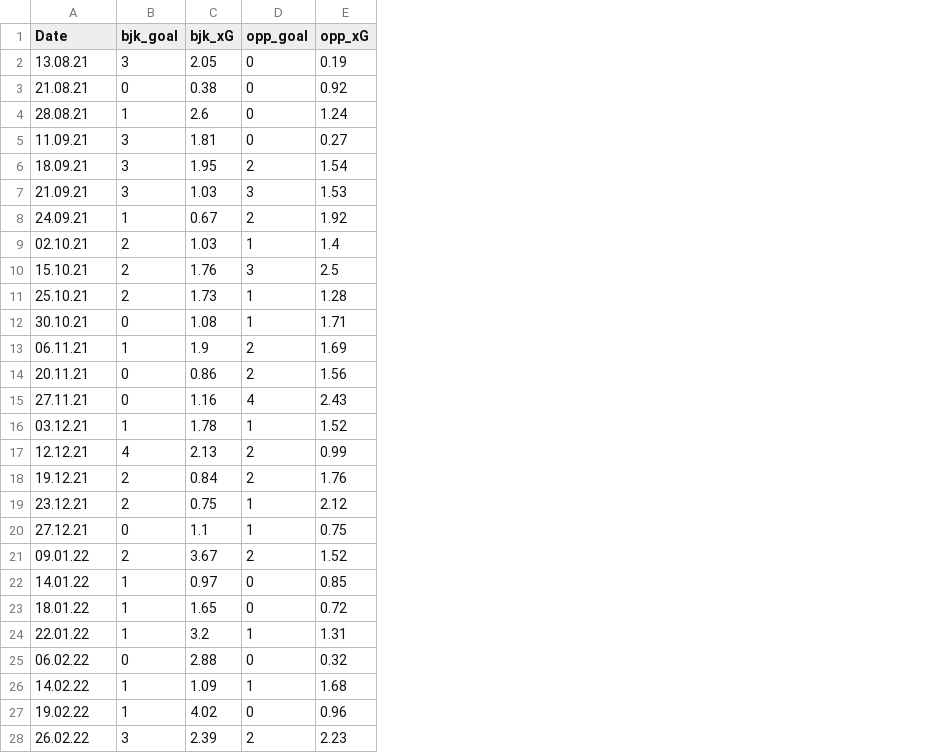
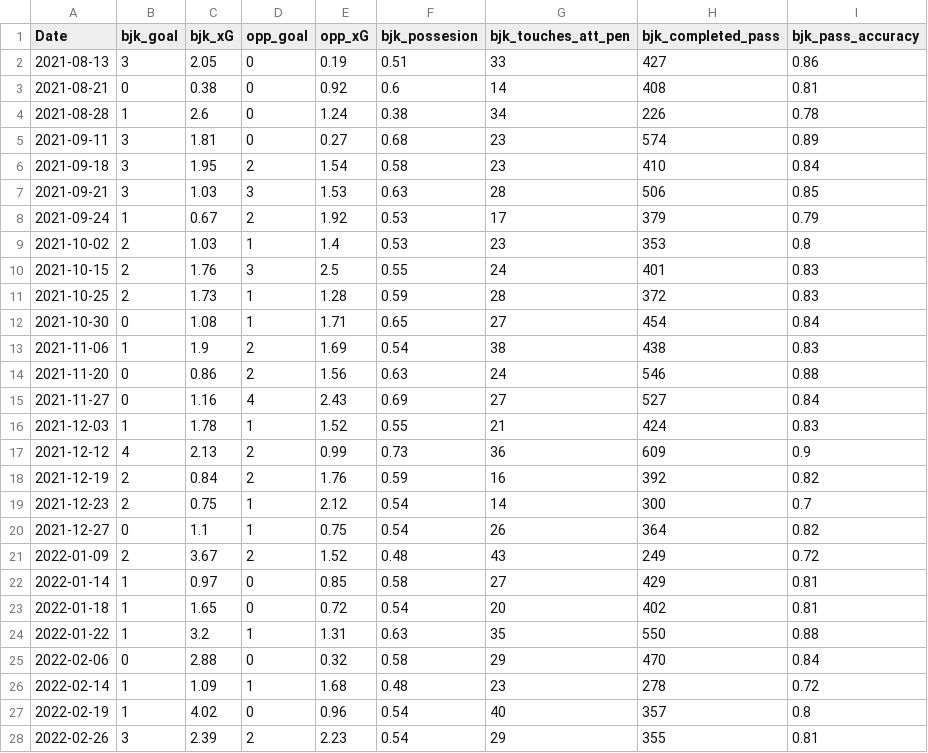
Before and after one commit to cabulut/totalfootball, a CSV file: bjk_xg.csv, drawn as a sheet; only a part is shown; the diff covers the shown part only; the diff names each change by its address in the sheet, - before the commit and + after, or states it on an @@ line.

```diff
--- a/bjk_xg.csv
+++ b/bjk_xg.csv
+column F (bjk_possesion), rows 2-28: 0.51 | 0.6 | 0.38 | 0.68 | 0.58 | 0.63 | 0.53 | 0.53 | 0.55 | 0.59 | 0.65 | 0.54 | 0.63 | 0.69 | 0.55 | 0.73 | 0.59 | 0.54 | 0.54 | 0.48 | 0.58 | 0.54 | 0.63 | 0.58 | 0.48 | 0.54 | 0.54
+column G (bjk_touches_att_pen), rows 2-28: 33 | 14 | 34 | 23 | 23 | 28 | 17 | 23 | 24 | 28 | 27 | 38 | 24 | 27 | 21 | 36 | 16 | 14 | 26 | 43 | 27 | 20 | 35 | 29 | 23 | 40 | 29
+column H (bjk_completed_pass), rows 2-28: 427 | 408 | 226 | 574 | 410 | 506 | 379 | 353 | 401 | 372 | 454 | 438 | 546 | 527 | 424 | 609 | 392 | 300 | 364 | 249 | 429 | 402 | 550 | 470 | 278 | 357 | 355
+column I (bjk_pass_accuracy), rows 2-28: 0.86 | 0.81 | 0.78 | 0.89 | 0.84 | 0.85 | 0.79 | 0.8 | 0.83 | 0.83 | 0.84 | 0.83 | 0.88 | 0.84 | 0.83 | 0.9 | 0.82 | 0.7 | 0.82 | 0.72 | 0.81 | 0.81 | 0.88 | 0.84 | 0.72 | 0.8 | 0.81
-A2 (Date): 13.08.21
+A2 (Date): 2021-08-13
-A3 (Date): 21.08.21
+A3 (Date): 2021-08-21
-A4 (Date): 28.08.21
+A4 (Date): 2021-08-28
-A5 (Date): 11.09.21
+A5 (Date): 2021-09-11
-A6 (Date): 18.09.21
+A6 (Date): 2021-09-18
-A7 (Date): 21.09.21
+A7 (Date): 2021-09-21
-A8 (Date): 24.09.21
+A8 (Date): 2021-09-24
-A9 (Date): 02.10.21
+A9 (Date): 2021-10-02
-A10 (Date): 15.10.21
+A10 (Date): 2021-10-15
-A11 (Date): 25.10.21
+A11 (Date): 2021-10-25
-A12 (Date): 30.10.21
+A12 (Date): 2021-10-30
-A13 (Date): 06.11.21
+A13 (Date): 2021-11-06
-A14 (Date): 20.11.21
+A14 (Date): 2021-11-20
-A15 (Date): 27.11.21
+A15 (Date): 2021-11-27
-A16 (Date): 03.12.21
+A16 (Date): 2021-12-03
-A17 (Date): 12.12.21
+A17 (Date): 2021-12-12
-A18 (Date): 19.12.21
+A18 (Date): 2021-12-19
-A19 (Date): 23.12.21
+A19 (Date): 2021-12-23
-A20 (Date): 27.12.21
+A20 (Date): 2021-12-27
-A21 (Date): 09.01.22
+A21 (Date): 2022-01-09
-A22 (Date): 14.01.22
+A22 (Date): 2022-01-14
-A23 (Date): 18.01.22
+A23 (Date): 2022-01-18
-A24 (Date): 22.01.22
+A24 (Date): 2022-01-22
-A25 (Date): 06.02.22
+A25 (Date): 2022-02-06
-A26 (Date): 14.02.22
+A26 (Date): 2022-02-14
-A27 (Date): 19.02.22
+A27 (Date): 2022-02-19
-A28 (Date): 26.02.22
+A28 (Date): 2022-02-26
```
Also changed, not shown: 5 edited cells elsewhere in this file, 1 other file.
